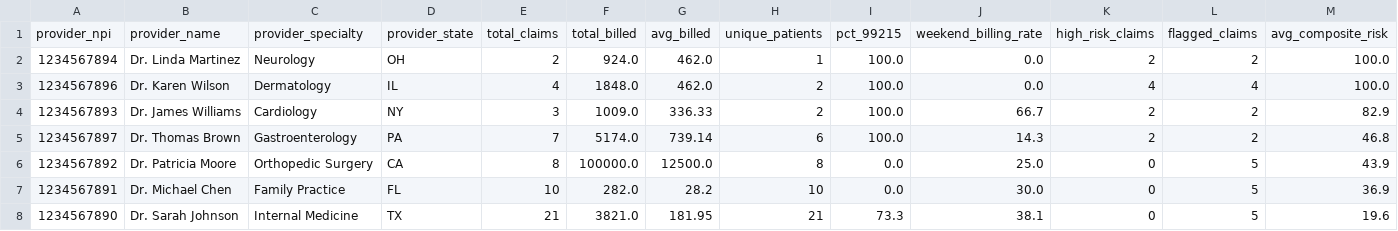
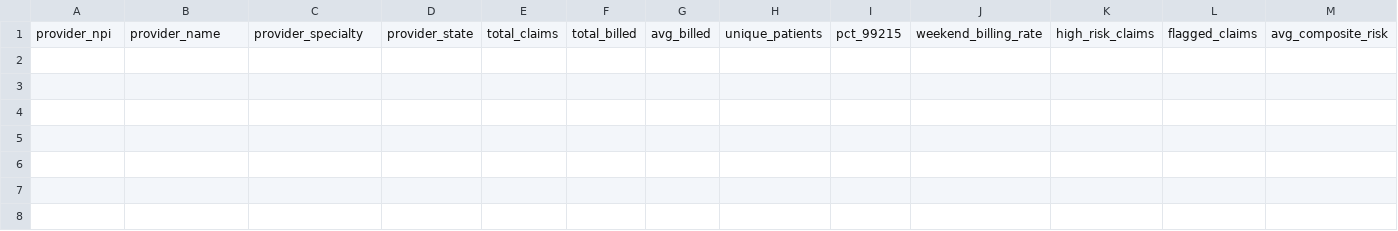
Before and after one commit to Ramachandran-Kumar/mediaguard-ai, a CSV file: output/provider_benchmarks.csv, drawn as a sheet; only a part is shown; rows hold the shown columns only; the diff names each change by its address in the sheet, - before the commit and + after, or states it on an @@ line.

```diff
--- a/output/provider_benchmarks.csv
+++ b/output/provider_benchmarks.csv
-row 2: 1234567894 | Dr. Linda Martinez | Neurology | OH | 2 | 924.0 | 462.0 | 1 | 100.0 | 0.0 | 2 | 2 | 100.0
-row 3: 1234567896 | Dr. Karen Wilson | Dermatology | IL | 4 | 1848.0 | 462.0 | 2 | 100.0 | 0.0 | 4 | 4 | 100.0
-row 4: 1234567893 | Dr. James Williams | Cardiology | NY | 3 | 1009.0 | 336.33 | 2 | 100.0 | 66.7 | 2 | 2 | 82.9
-row 5: 1234567897 | Dr. Thomas Brown | Gastroenterology | PA | 7 | 5174.0 | 739.14 | 6 | 100.0 | 14.3 | 2 | 2 | 46.8
-row 6: 1234567892 | Dr. Patricia Moore | Orthopedic Surgery | CA | 8 | 100000.0 | 12500.0 | 8 | 0.0 | 25.0 | 0 | 5 | 43.9
-row 7: 1234567891 | Dr. Michael Chen | Family Practice | FL | 10 | 282.0 | 28.2 | 10 | 0.0 | 30.0 | 0 | 5 | 36.9
-row 8: 1234567890 | Dr. Sarah Johnson | Internal Medicine | TX | 21 | 3821.0 | 181.95 | 21 | 73.3 | 38.1 | 0 | 5 | 19.6
```
Also changed, not shown: output/fwa_ai_report.csv, 7 other files.
